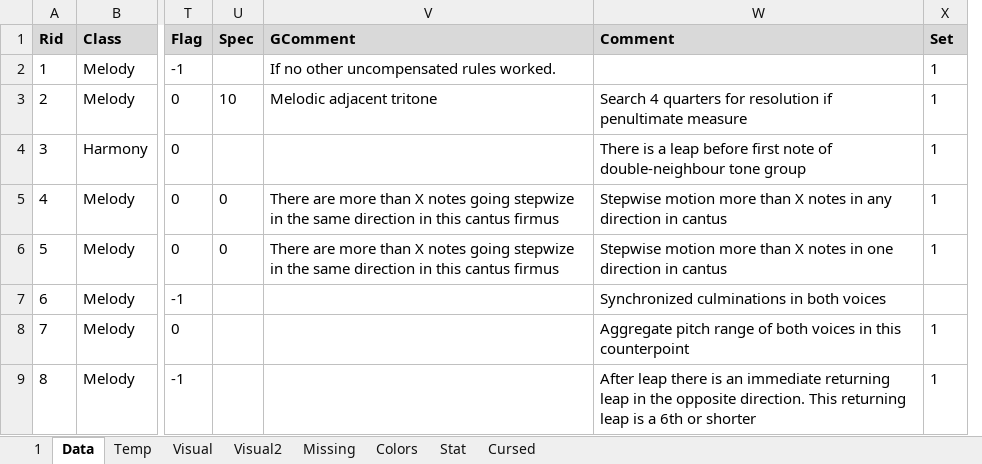
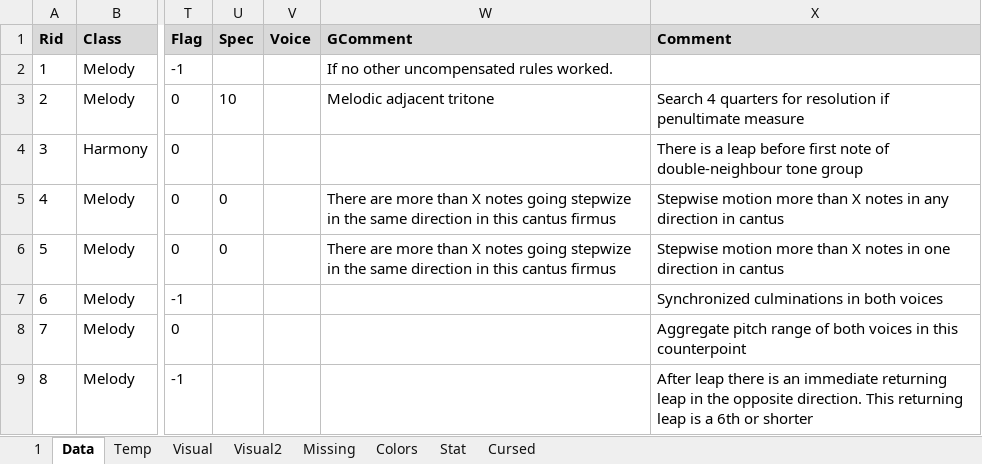
Before and after one commit to Dpst94/MGen, an Excel workbook: MGen/configs/rules2/rules.xlsm, sheet Data, drawn as a sheet; only a part is shown, gaps mark what is left out; values as stored, in another font and other column widths than the file's, no borders; charts and pictures not drawn; removed rows and columns are numbered as before the commit, all else as after; the diff names each change by its address in the sheet, - before the commit and + after, or states it on an @@ line.

Commit message:
rules2.xlsm: Export voices

```diff
--- a/MGen/configs/rules2/rules.xlsm (sheet Data)
+++ b/MGen/configs/rules2/rules.xlsm (sheet Data)
+column V (Voice), empty
-column X (Set), rows 2-9: 1 | 1 | 1 | 1 | 1 |  | 1 | 1
```
Also changed, not shown: charts or pictures, 2 other files.
